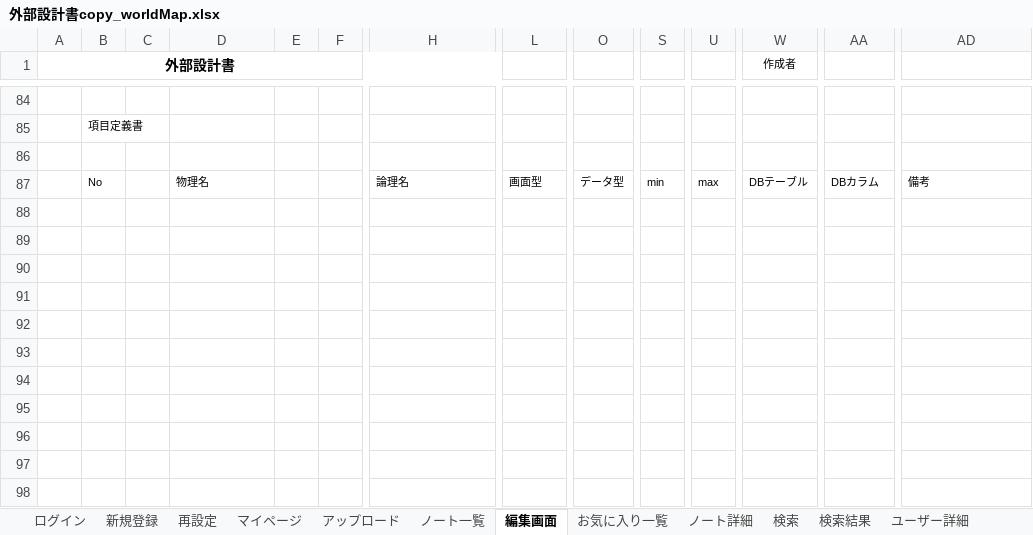
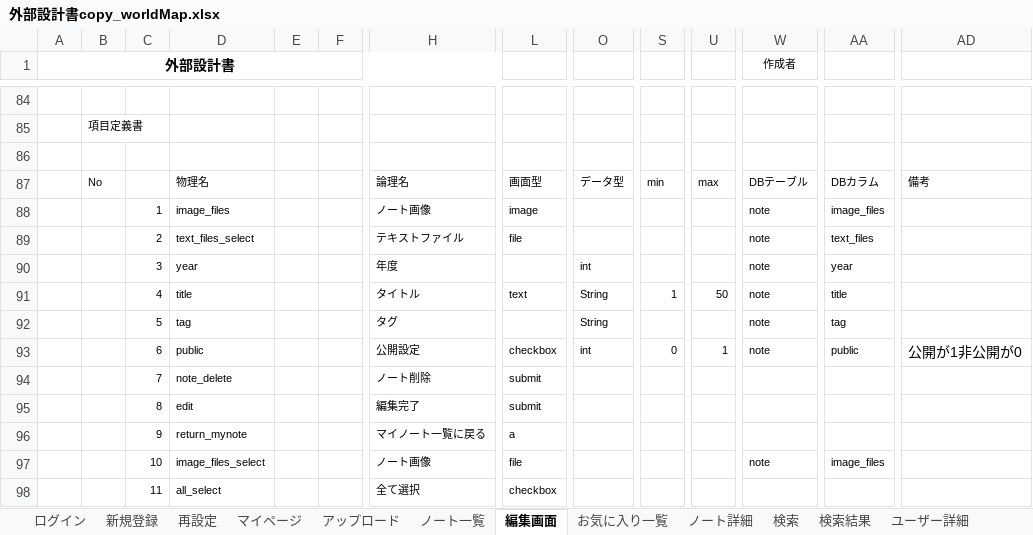
Before and after one commit to DOJO-2021/A-4, an Excel workbook: documents/外部設計書copy_worldMap.xlsx, sheet 編集画面, drawn as a sheet; only a part is shown, gaps mark what is left out; values as stored, in another font and other column widths than the file's, no borders; charts and pictures not drawn; rows hold the shown columns only; the diff names each change by its address in the sheet, - before the commit and + after, or states it on an @@ line.

```diff
--- a/documents/外部設計書copy_worldMap.xlsx (sheet 編集画面)
+++ b/documents/外部設計書copy_worldMap.xlsx (sheet 編集画面)
+row 88:  |  | 1 | image_files |  |  | ノート画像 | image |  |  |  | note | image_files
+row 89:  |  | 2 | text_files_select |  |  | テキストファイル | file |  |  |  | note | text_files
+row 90:  |  | 3 | year |  |  | 年度 |  | int |  |  | note | year
+row 91:  |  | 4 | title |  |  | タイトル | text | String | 1 | 50 | note | title
+row 92:  |  | 5 | tag |  |  | タグ |  | String |  |  | note | tag
+row 93:  |  | 6 | public |  |  | 公開設定 | checkbox | int | 0 | 1 | note | public | 公開が1非公開が0
+row 94:  |  | 7 | note_delete |  |  | ノート削除 | submit
+row 95:  |  | 8 | edit |  |  | 編集完了 | submit
+row 96:  |  | 9 | return_mynote |  |  | マイノート一覧に戻る | a
+row 97:  |  | 10 | image_files_select |  |  | ノート画像 | file |  |  |  | note | image_files
+row 98:  |  | 11 | all_select |  |  | 全て選択 | checkbox
```
Also changed, not shown: sheet アップロード, sheet ノート詳細, sheet お気に入り一覧, sheet ノート一覧, charts or pictures.
